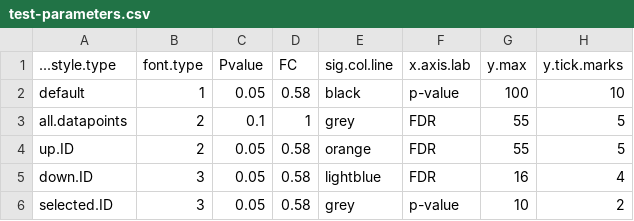
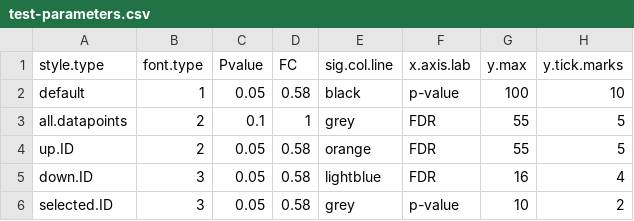
Before and after one commit to KerryAM-R/ggVolcanoR, a CSV file: inst/extdata/test-parameters.csv, drawn as a sheet; only a part is shown; the diff names each change by its address in the sheet, - before the commit and + after, or states it on an @@ line.

Commit message:
test-files

```diff
--- a/inst/extdata/test-parameters.csv
+++ b/inst/extdata/test-parameters.csv
-A1: ...style.type
+A1: style.type
```
